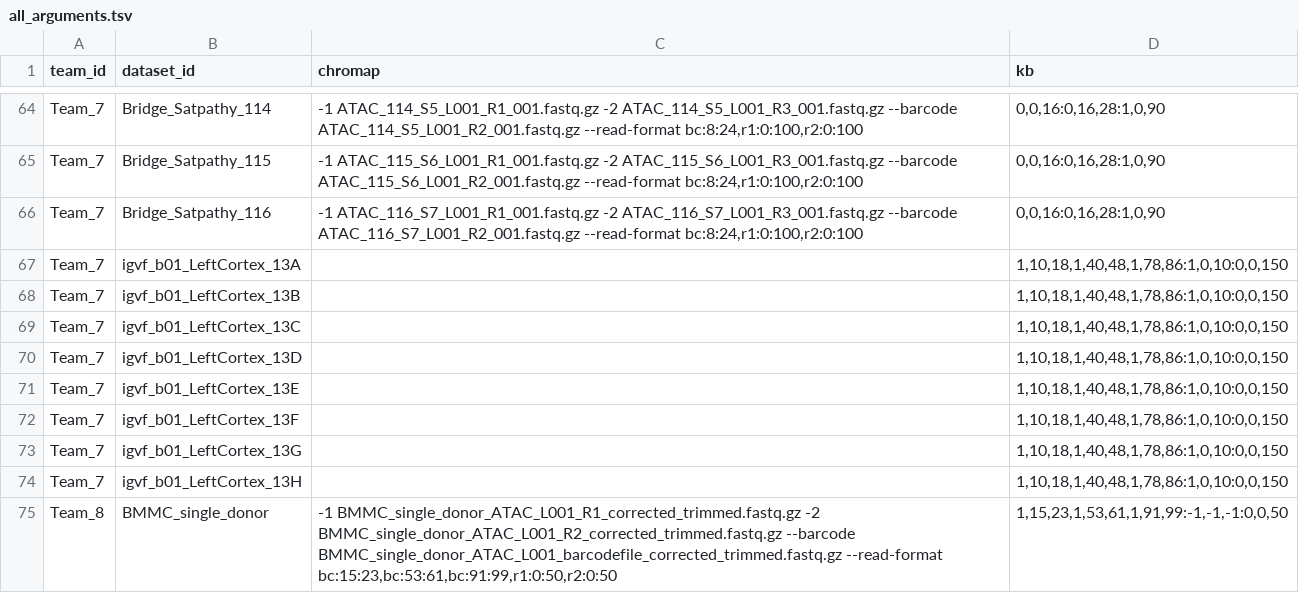
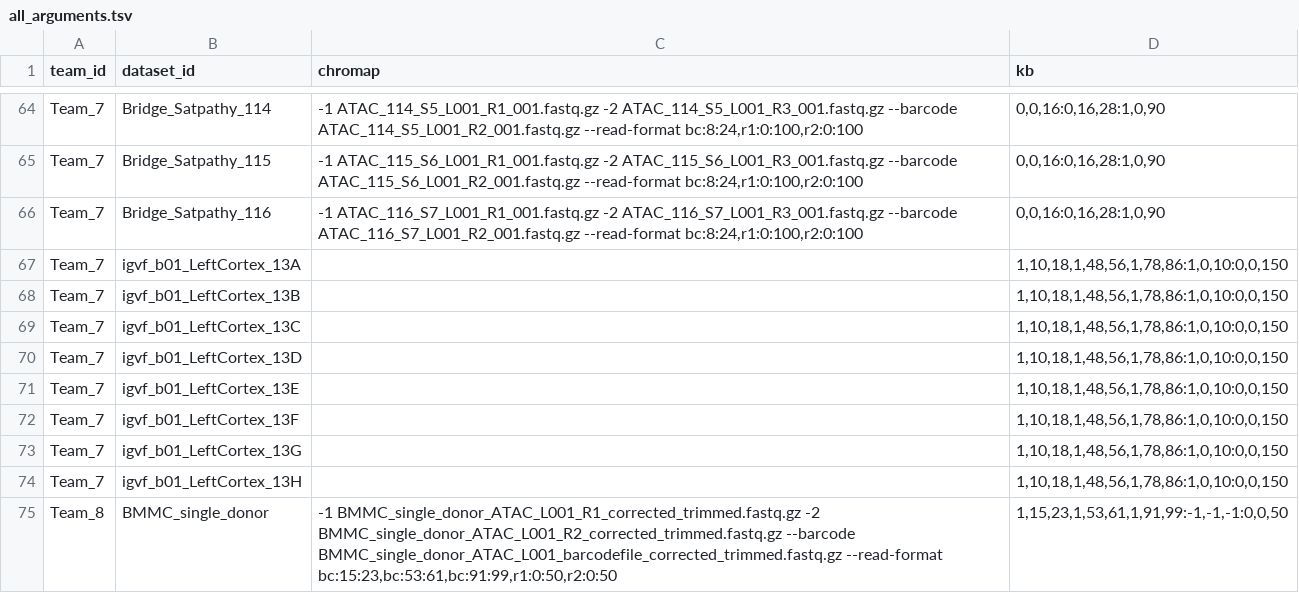
Before and after one commit to zhaoshuoxp/y2ave_seqspecs, a TSV file: all_arguments.tsv, drawn as a sheet; only a part is shown, gaps mark what is left out.

Commit message:
Update seqspecs after checking both barcode list and index string
The previous index string doesn't match the one from kallist.

Internally kallisto translates split-seq to
1,10,18,1,48,56,1,78,86:1,0,10
roughly found here
https://github.com/pachterlab/kallisto/blob/010907cfe041a8cdc89aeb28baf24cf6899faea8/src/main.cpp#L1238
the third segment is just the strand and length of the cDNA region, so
often 0,0,150.

My previous attempts at updating the seqspec had the wrong location
for the second barcode.

and it looks like I had the cb1 barcode in the right place the first
time and there was some other reason the order of the barcodes was
wrong.  Staring at nanopore reads I find this structure:

R2_illumina_primer-umi-bc3_cb23-linker_2-bc2_cb23-linker_1-bc1_cb1-cdna

Also the R2 illumina primer I found in the nanopore reads was
GTGACTGGAGTTCAGACGTGTGCTCTTCCGATCT

```diff
--- a/all_arguments.tsv
+++ b/all_arguments.tsv
@@ -66,10 +66,10 @@ Team_7	Bridge_Satpathy_115	-1 ATAC_115_S6_L001_R1_001.fastq.gz -2 ATAC_115_S6_L0
 Team_7	Bridge_Satpathy_116	-1 ATAC_116_S7_L001_R1_001.fastq.gz -2 ATAC_116_S7_L001_R3_001.fastq.gz --barcode ATAC_116_S7_L001_R2_001.fastq.gz --read-format bc:8:24,r1:0:100,r2:0:100	0,0,16:0,16,28:1,0,90
-Team_7	igvf_b01_LeftCortex_13A		1,10,18,1,40,48,1,78,86:1,0,10:0,0,150
-Team_7	igvf_b01_LeftCortex_13B		1,10,18,1,40,48,1,78,86:1,0,10:0,0,150
-Team_7	igvf_b01_LeftCortex_13C		1,10,18,1,40,48,1,78,86:1,0,10:0,0,150
-Team_7	igvf_b01_LeftCortex_13D		1,10,18,1,40,48,1,78,86:1,0,10:0,0,150
-Team_7	igvf_b01_LeftCortex_13E		1,10,18,1,40,48,1,78,86:1,0,10:0,0,150
-Team_7	igvf_b01_LeftCortex_13F		1,10,18,1,40,48,1,78,86:1,0,10:0,0,150
-Team_7	igvf_b01_LeftCortex_13G		1,10,18,1,40,48,1,78,86:1,0,10:0,0,150
-Team_7	igvf_b01_LeftCortex_13H		1,10,18,1,40,48,1,78,86:1,0,10:0,0,150
+Team_7	igvf_b01_LeftCortex_13A		1,10,18,1,48,56,1,78,86:1,0,10:0,0,150
+Team_7	igvf_b01_LeftCortex_13B		1,10,18,1,48,56,1,78,86:1,0,10:0,0,150
+Team_7	igvf_b01_LeftCortex_13C		1,10,18,1,48,56,1,78,86:1,0,10:0,0,150
+Team_7	igvf_b01_LeftCortex_13D		1,10,18,1,48,56,1,78,86:1,0,10:0,0,150
+Team_7	igvf_b01_LeftCortex_13E		1,10,18,1,48,56,1,78,86:1,0,10:0,0,150
+Team_7	igvf_b01_LeftCortex_13F		1,10,18,1,48,56,1,78,86:1,0,10:0,0,150
+Team_7	igvf_b01_LeftCortex_13G		1,10,18,1,48,56,1,78,86:1,0,10:0,0,150
+Team_7	igvf_b01_LeftCortex_13H		1,10,18,1,48,56,1,78,86:1,0,10:0,0,150
 Team_8	BMMC_single_donor	-1 BMMC_single_donor_ATAC_L001_R1_corrected_trimmed.fastq.gz -2 BMMC_single_donor_ATAC_L001_R2_corrected_trimmed.fastq.gz --barcode BMMC_single_donor_ATAC_L001_barcodefile_corrected_trimmed.fastq.gz --read-format bc:15:23,bc:53:61,bc:91:99,r1:0:50,r2:0:50	1,15,23,1,53,61,1,91,99:-1,-1,-1:0,0,50
```
Also changed, not shown: 8 other files.
